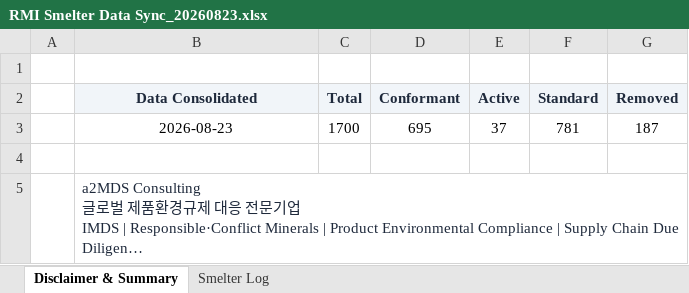
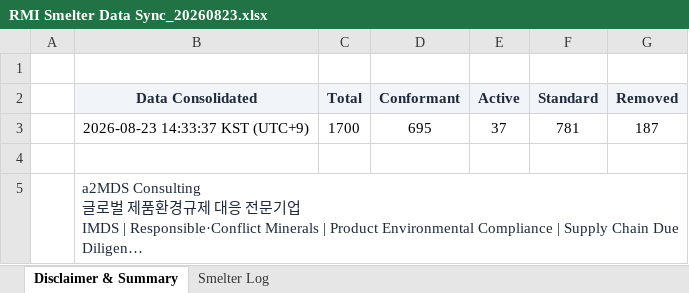
Before and after one commit to a2MDS/a2mds.github.io, an Excel workbook: exports/RMI Smelter Data Sync_20260823.xlsx, sheet Disclaimer & Summary, drawn as a sheet; long unchanged cells end in …; values as stored, in another font and other column widths than the file's, no borders; the diff names each change by its address in the sheet, - before the commit and + after, or states it on an @@ line.

```diff
--- a/exports/RMI Smelter Data Sync_20260823.xlsx (sheet Disclaimer & Summary)
+++ b/exports/RMI Smelter Data Sync_20260823.xlsx (sheet Disclaimer & Summary)
-B3 (Data Consolidated): 2026-08-23
+B3 (Data Consolidated): 2026-08-23 14:33:37 KST (UTC+9)
+B5:G5 merged
```
Also changed, not shown: 1 other file.
